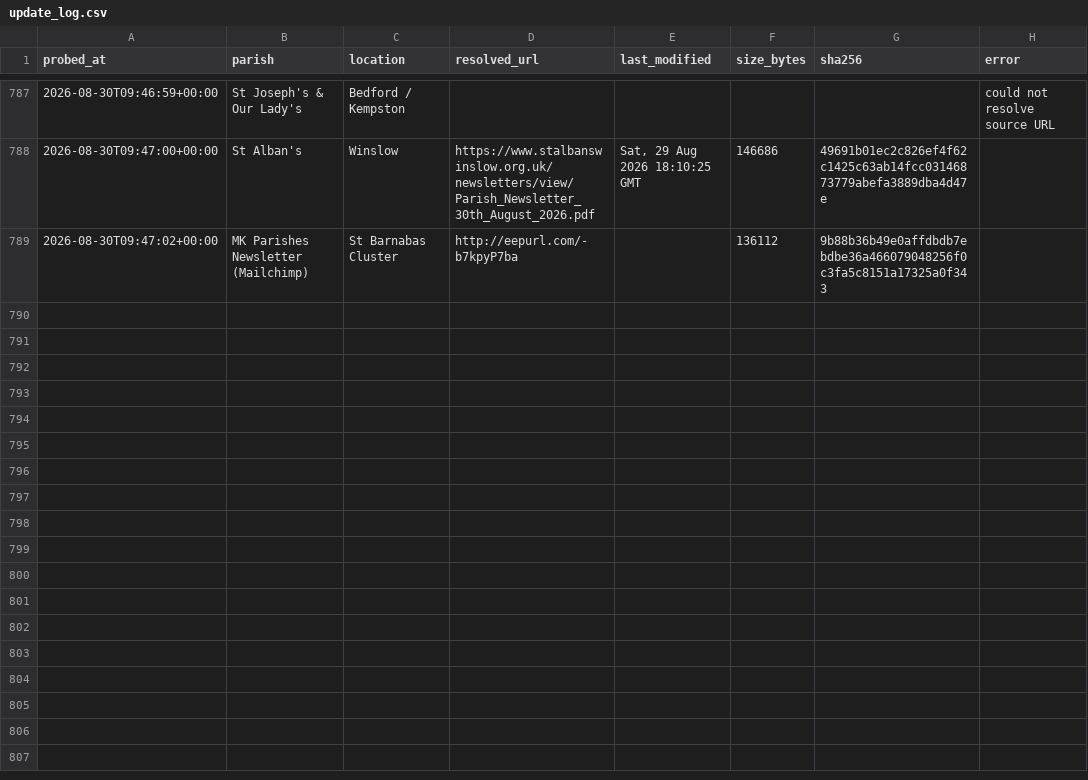
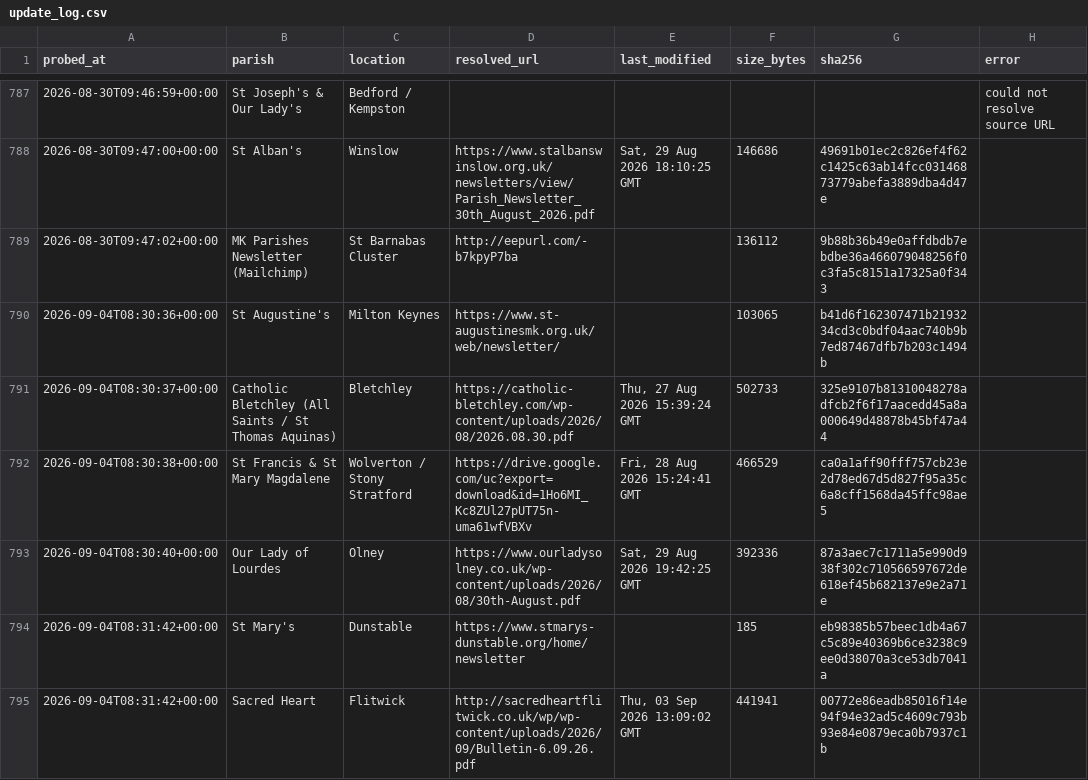
Before and after one commit to sabinjose/mkmasstimings, a CSV file: data/update_log.csv, drawn as a sheet; only a part is shown, gaps mark what is left out; the diff covers the shown part only.

```diff
--- a/data/update_log.csv
+++ b/data/update_log.csv
@@ -789 +789,7 @@ probed_at,parish,location,resolved_url,last_modified,size_bytes,sha256,error
 2026-08-30T09:47:02+00:00,MK Parishes Newsletter (Mailchimp),St Barnabas Cluster,http://eepurl.com/-b7kpyP7ba,,136112,9b88b36b49e0affdbdb7ebdbe36a466079048256f0c3fa5c8151a17325a0f343,
+2026-09-04T08:30:36+00:00,St Augustine's,Milton Keynes,https://www.st-augustinesmk.org.uk/web/newsletter/,,103065,b41d6f162307471b2193234cd3c0bdf04aac740b9b7ed87467dfb7b203c1494b,
+2026-09-04T08:30:37+00:00,Catholic Bletchley (All Saints / St Thomas Aquinas),Bletchley,https://catholic-bletchley.com/wp-content/uploads/2026/08/2026.08.30.pdf,"Thu, 27 Aug 2026 15:39:24 GMT",502733,325e9107b81310048278adfcb2f6f17aacedd45a8a000649d48878b45bf47a44,
+2026-09-04T08:30:38+00:00,St Francis & St Mary Magdalene,Wolverton / Stony Stratford,https://drive.google.com/uc?export=download&id=1Ho6MI_Kc8ZUl27pUT75n-uma61wfVBXv,"Fri, 28 Aug 2026 15:24:41 GMT",466529,ca0a1aff90fff757cb23e2d78ed67d5d827f95a35c6a8cff1568da45ffc98ae5,
+2026-09-04T08:30:40+00:00,Our Lady of Lourdes,Olney,https://www.ourladysolney.co.uk/wp-content/uploads/2026/08/30th-August.pdf,"Sat, 29 Aug 2026 19:42:25 GMT",392336,87a3aec7c1711a5e990d938f302c710566597672de618ef45b682137e9e2a71e,
+2026-09-04T08:31:42+00:00,St Mary's,Dunstable,https://www.stmarys-dunstable.org/home/newsletter,,185,eb98385b57beec1db4a67c5c89e40369b6ce3238c9ee0d38070a3ce53db7041a,
+2026-09-04T08:31:42+00:00,Sacred Heart,Flitwick,http://sacredheartflitwick.co.uk/wp/wp-content/uploads/2026/09/Bulletin-6.09.26.pdf,"Thu, 03 Sep 2026 13:09:02 GMT",441941,00772e86eadb85016f14e94f94e32ad5c4609c793b93e84e0879eca0b7937c1b,
```
Also changed, not shown: 6 added rows elsewhere in this file, 1 other file.
